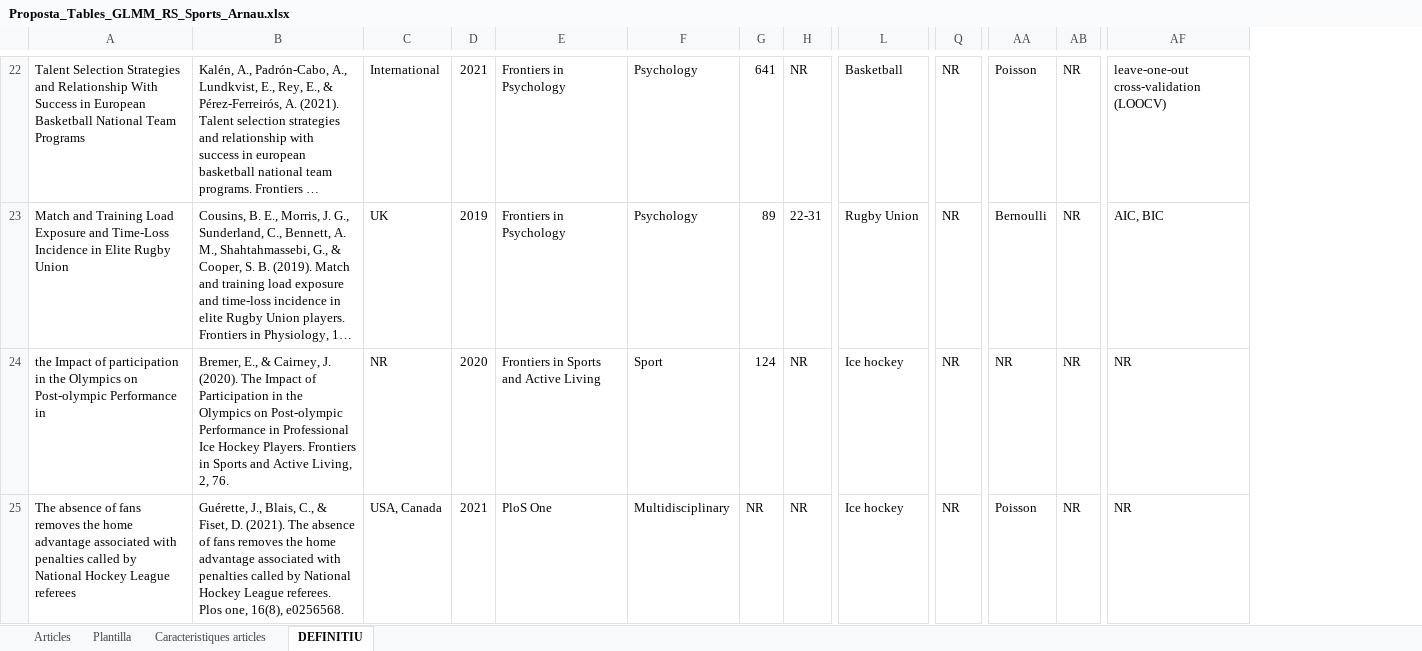
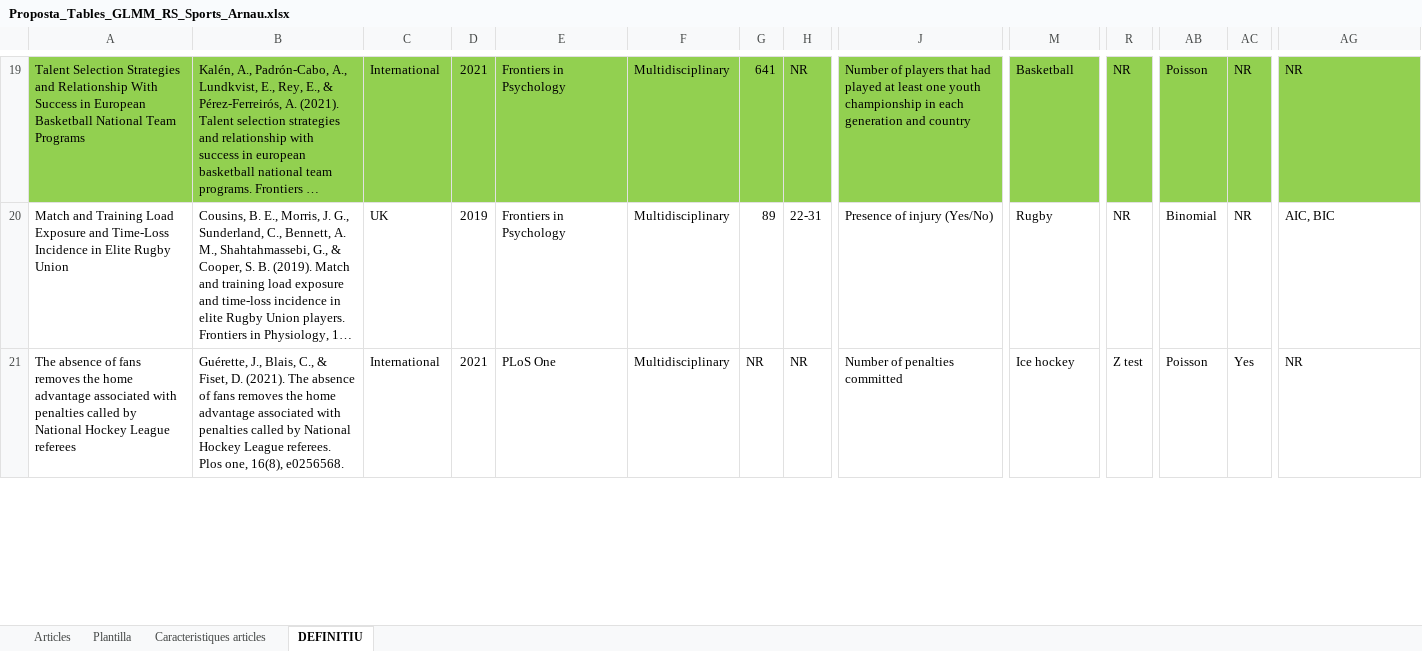
Before and after one commit to arnausanaix/TFG-Scoping-Review-GLMM, an Excel workbook: Data/Proposta_Tables_GLMM_RS_Sports_Arnau.xlsx, sheet DEFINITIU, drawn as a sheet; only a part is shown, gaps mark what is left out; long unchanged cells end in …; values as stored, in another font and other column widths than the file's, no borders; removed rows and columns are numbered as before the commit, all else as after; rows hold the shown columns only; the diff covers the shown part only; the diff names each change by its address in the sheet, - before the commit and + after, or states it on an @@ line.

```diff
--- a/Data/Proposta_Tables_GLMM_RS_Sports_Arnau.xlsx (sheet DEFINITIU)
+++ b/Data/Proposta_Tables_GLMM_RS_Sports_Arnau.xlsx (sheet DEFINITIU)
+column J, rows 19-21: Number of players that had played at least one youth championship in each generation and country | Presence of injury (Yes/No) | Number of penalties committed
-A19:H19 fill: none
+A19:H19 fill: #92D050
-F19:F20: Psychology
+F19:F20: Multidisciplinary
-M19:AG19 fill: none
+M19:AG19 fill: #92D050
-AG19: leave-one-out cross-validation (LOOCV)
+AG19: NR
-M20: Rugby Union
+M20: Rugby
-AB20: Bernoulli
+AB20: Binomial
-row 24: the Impact of participation in the Olympics on Post-olympic Performance in | Bremer, E., & Cairney, J. (2020). The Impact of Participation in the Olympics on Post-olympic Performance in Professional Ice Hockey Players. Frontiers in Sports and Active Living, 2, 76. | NR | 2020 | Frontiers in Sports and Active Living | Sport | 124 | NR | Ice hockey | NR | NR | NR | NR
-C21: USA, Canada
+C21: International
-E21: PloS One
+E21: PLoS One
-R21: NR
+R21: Z test
-AC21: NR
+AC21: Yes
```
Also changed, not shown: 1 added row, 5 removed rows, 89 edited cells and cell formats elsewhere in this sheet, sheet Caracteristiques articles.
